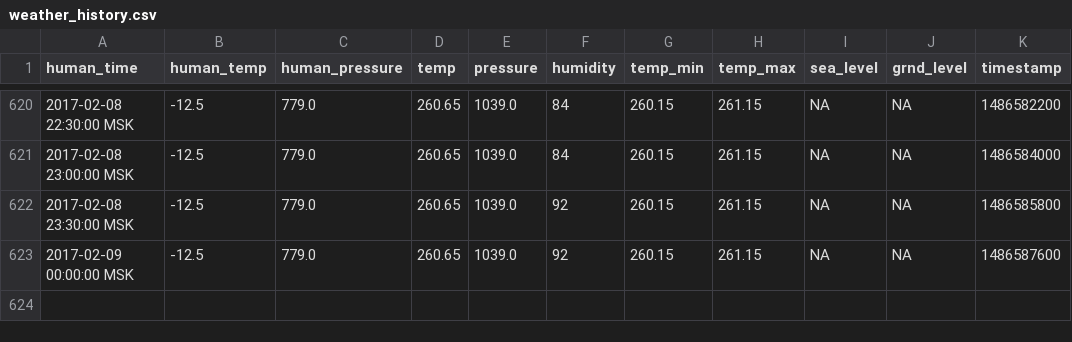
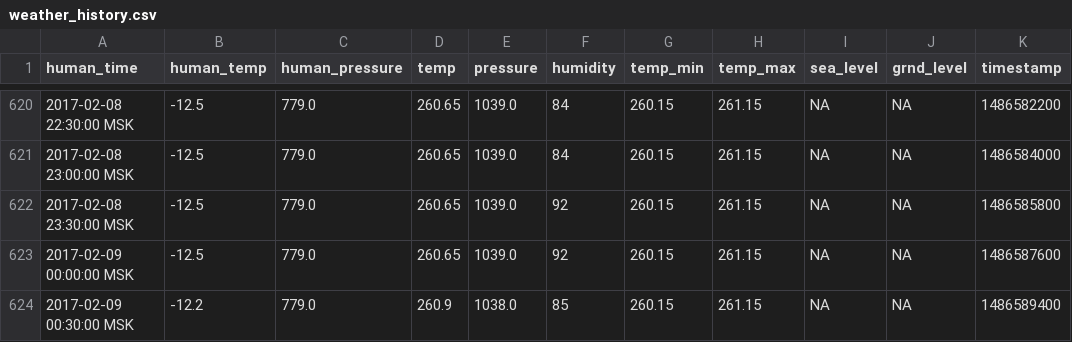
Before and after one commit to iot-rus/agri-iot-data, a CSV file: weather_history.csv, drawn as a sheet; only a part is shown, gaps mark what is left out; the diff names each change by its address in the sheet, - before the commit and + after, or states it on an @@ line.

```diff
--- a/weather_history.csv
+++ b/weather_history.csv
+row 624: 2017-02-09 00:30:00 MSK | -12.2 | 779.0 | 260.9 | 1038.0 | 85 | 260.15 | 261.15 | NA | NA | 1486589400
```
Also changed, not shown: 1 other file.
